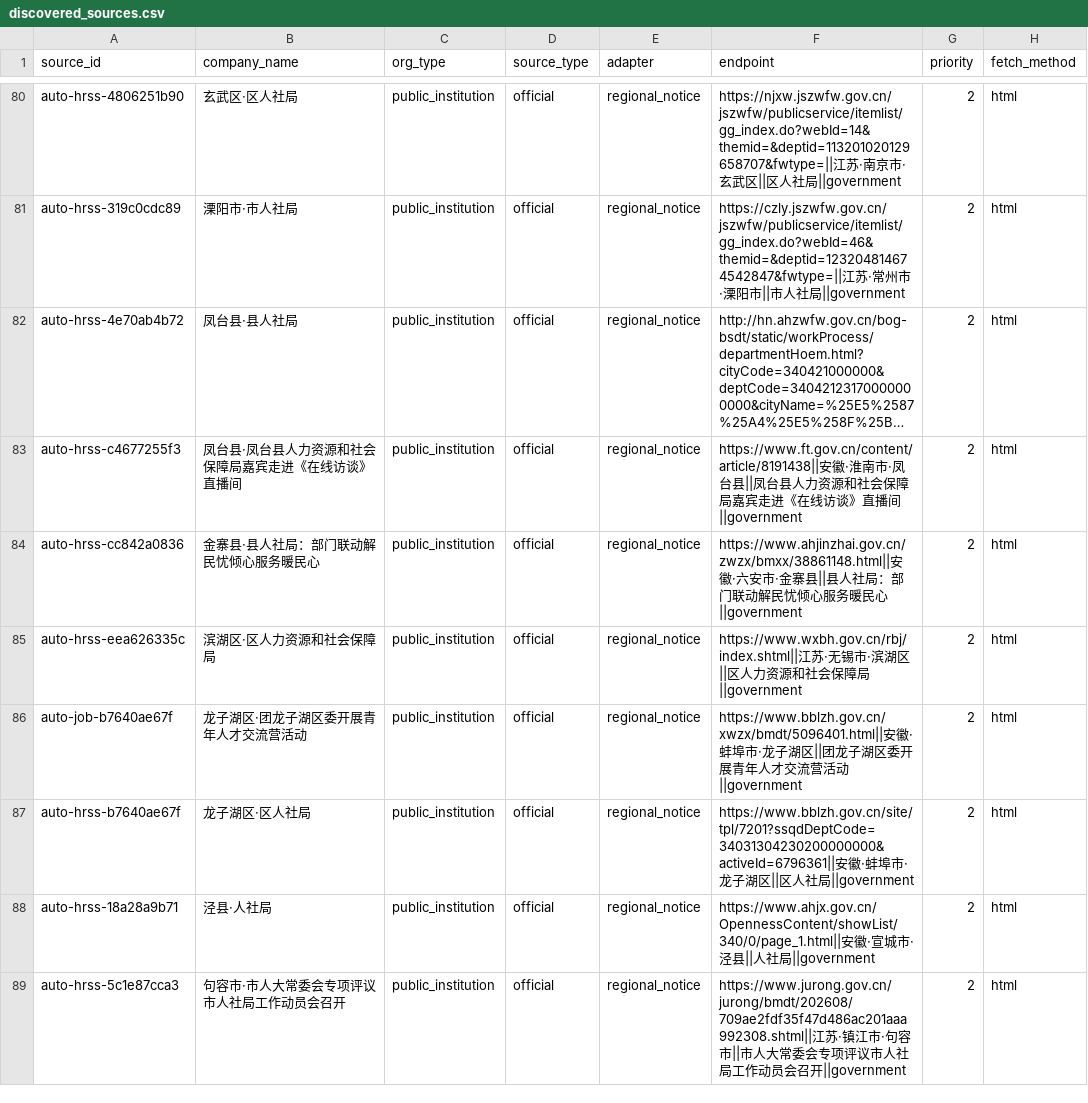
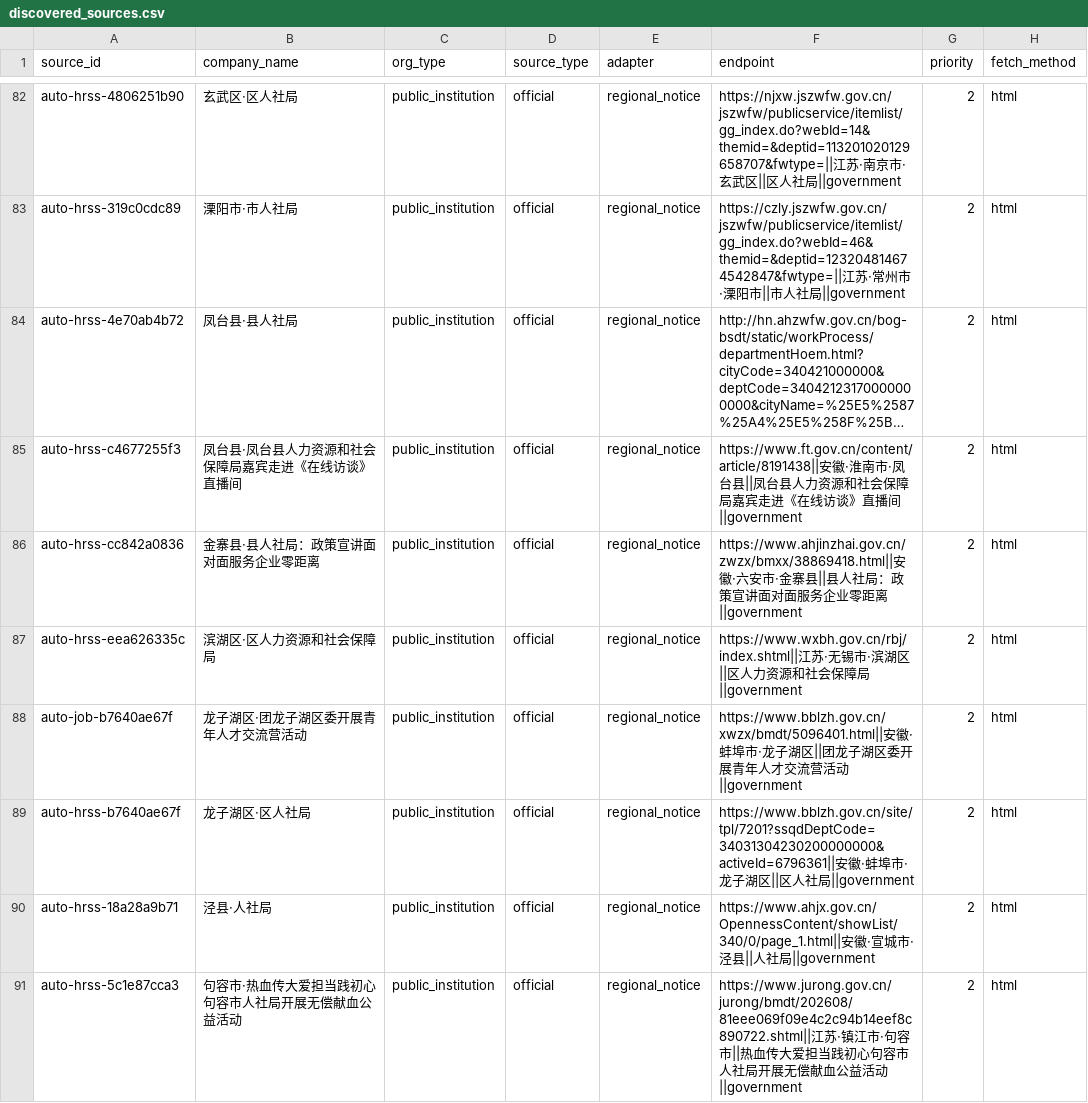
Before and after one commit to wanlingren/job-radar, a CSV file: config/discovered_sources.csv, drawn as a sheet; only a part is shown, gaps mark what is left out; long unchanged cells end in …; addresses are those after the commit; the diff covers the shown part only; the diff names each change by its address in the sheet, - before the commit and + after, or states it on an @@ line.

Commit message:
chore(data): weekly V2.3 SOE registry and deep refresh

```diff
--- a/config/discovered_sources.csv
+++ b/config/discovered_sources.csv
-B86 (company_name): 金寨县·县人社局：部门联动解民忧倾心服务暖民心
+B86 (company_name): 金寨县·县人社局：政策宣讲面对面服务企业零距离
-F86 (endpoint): https://www.ahjinzhai.gov.cn/zwzx/bmxx/38861148.html||安徽·六安市·金寨县||县人社局：部门联动解民忧倾心服务暖民心||government
+F86 (endpoint): https://www.ahjinzhai.gov.cn/zwzx/bmxx/38869418.html||安徽·六安市·金寨县||县人社局：政策宣讲面对面服务企业零距离||government
-B91 (company_name): 句容市·市人大常委会专项评议市人社局工作动员会召开
+B91 (company_name): 句容市·热血传大爱担当践初心句容市人社局开展无偿献血公益活动
-F91 (endpoint): https://www.jurong.gov.cn/jurong/bmdt/202608/709ae2fdf35f47d486ac201aaa992308.shtml||江苏·镇江市·句容市||市人大常委会专项评议市人社局工作动员会召开||government
+F91 (endpoint): https://www.jurong.gov.cn/jurong/bmdt/202608/81eee069f09e4c2c94b14eef8c890722.shtml||江苏·镇江市·句容市||热血传大爱担当践初心句容市人社局开展无偿献血公益活动||government
```
Also changed, not shown: 6 added rows, 1 removed row, 1 moved row and 13 edited cells elsewhere in this file, config/coverage_report.csv, config/discovered_universities.csv, 16 other files.
